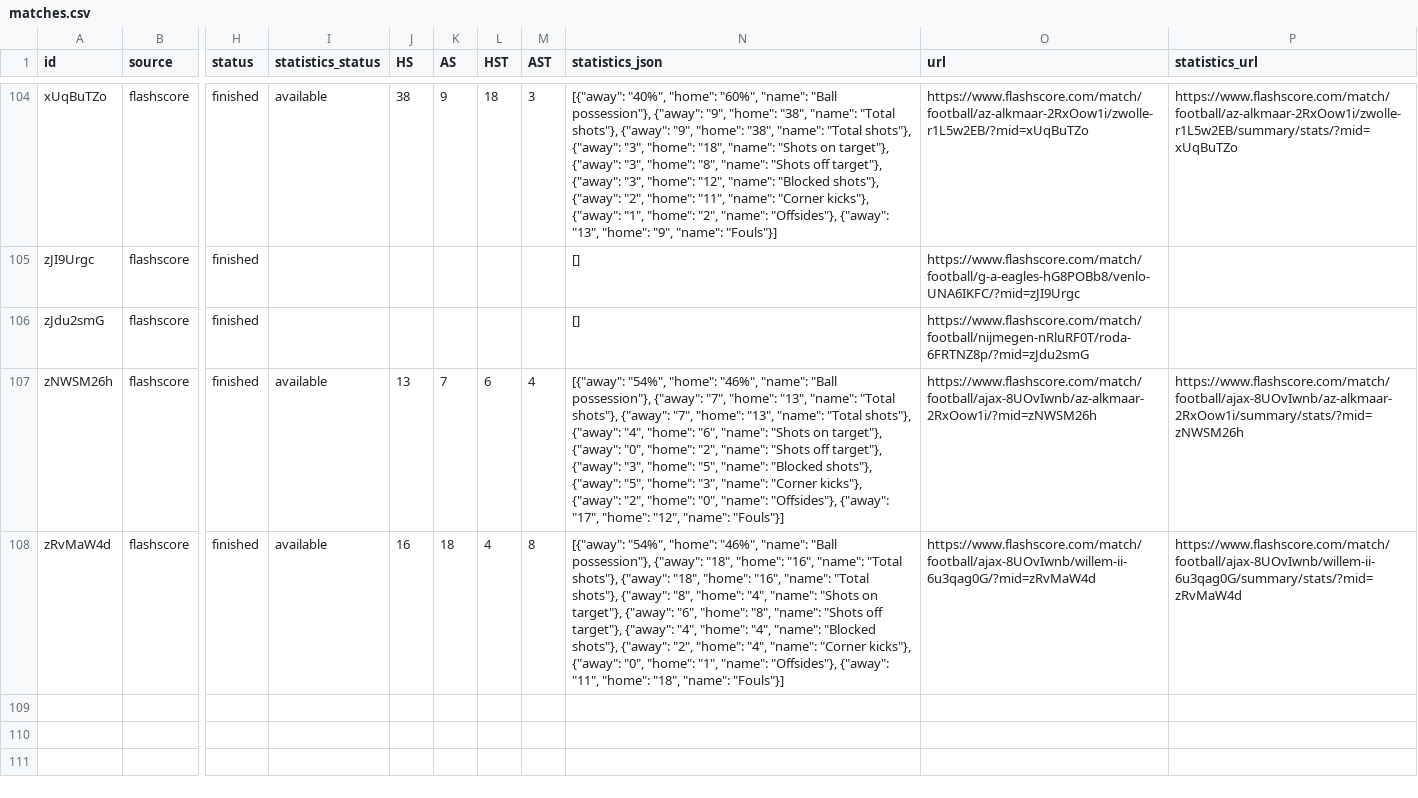
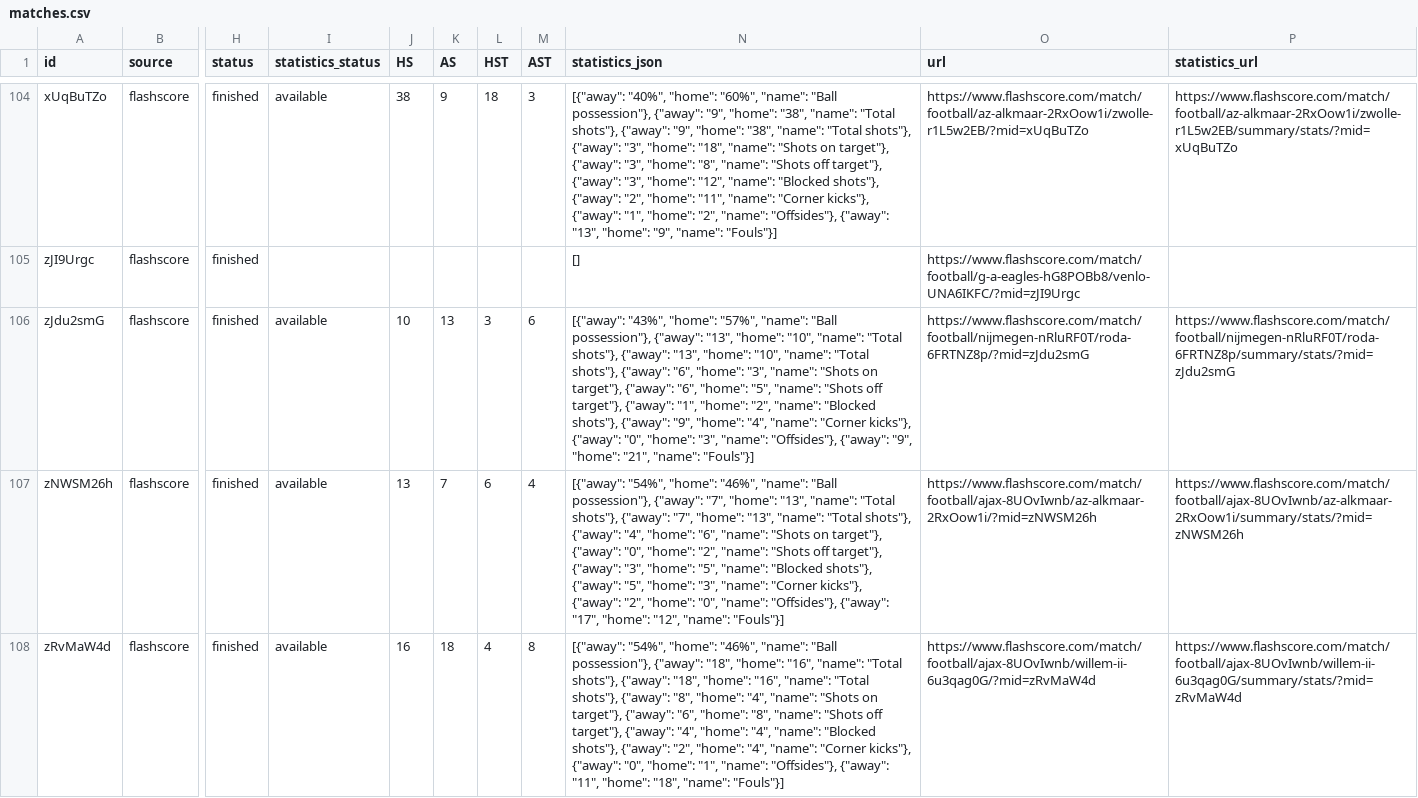
Before and after one commit to JAXON220803/data_scrapping, a CSV file: data/Netherlands/N1/2015-2016/flashscore/matches.csv, drawn as a sheet; only a part is shown, gaps mark what is left out; the diff covers the shown part only; the diff names each change by its address in the sheet, - before the commit and + after, or states it on an @@ line.

```diff
--- a/data/Netherlands/N1/2015-2016/flashscore/matches.csv
+++ b/data/Netherlands/N1/2015-2016/flashscore/matches.csv
-I106 (statistics_status): (empty)
+I106 (statistics_status): available
-J106 (HS): (empty)
+J106 (HS): 10
-K106 (AS): (empty)
+K106 (AS): 13
-L106 (HST): (empty)
+L106 (HST): 3
-M106 (AST): (empty)
+M106 (AST): 6
-N106 (statistics_json): []
+N106 (statistics_json): [{"away": "43%", "home": "57%", "name": "Ball possession"}, {"away": "13", "home": "10", "name": "Total shots"}, {"away": "13", "home": "10", "name": "Total shots"}, {"away": "6", "home": "3", "name": "Shots on target"}, {"away": "6", "home": "5", "name": "Shots off target"}, {"away": "1", "home": "2", "name": "Blocked shots"}, {"away": "9", "home": "4", "name": "Corner kicks"}, {"away": "0", "home": "3", "name": "Offsides"}, {"away": "9", "home": "21", "name": "Fouls"}]
-P106 (statistics_url): (empty)
+P106 (statistics_url): https://www.flashscore.com/match/football/nijmegen-nRluRF0T/roda-6FRTNZ8p/summary/stats/?mid=zJdu2smG
```
Also changed, not shown: 35 edited cells elsewhere in this file, filled/Netherlands/2015-2016/N1.csv, 5 other files.
